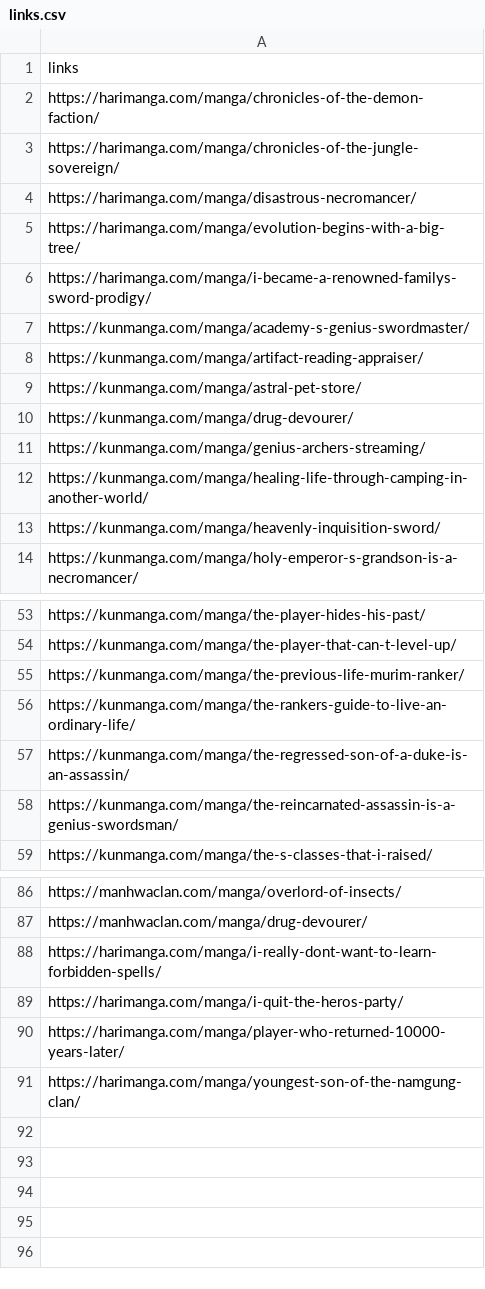
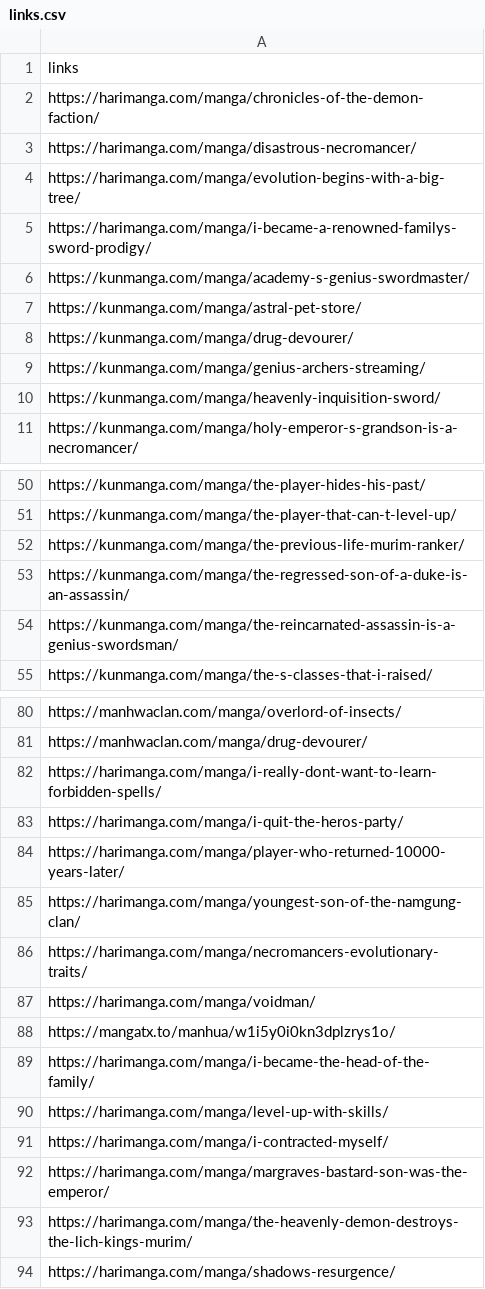
Before and after one commit to ChinnaBabuVanarasi/Linkifinity, a CSV file: csvfiles/links.csv, drawn as a sheet; only a part is shown, gaps mark what is left out; the diff covers the shown part only.

Commit message:
added extra links and also added function to delete all records in collection

```diff
--- a/csvfiles/links.csv
+++ b/csvfiles/links.csv
@@ -2,3 +2,2 @@ links
 https://harimanga.com/manga/chronicles-of-the-demon-faction/
-https://harimanga.com/manga/chronicles-of-the-jungle-sovereign/
 https://harimanga.com/manga/disastrous-necromancer/
@@ -7,3 +6,2 @@ https://harimanga.com/manga/i-became-a-renowned-familys-sword-prodigy/
 https://kunmanga.com/manga/academy-s-genius-swordmaster/
-https://kunmanga.com/manga/artifact-reading-appraiser/
 https://kunmanga.com/manga/astral-pet-store/
@@ -11,3 +9,2 @@ https://kunmanga.com/manga/drug-devourer/
 https://kunmanga.com/manga/genius-archers-streaming/
-https://kunmanga.com/manga/healing-life-through-camping-in-another-world/
 https://kunmanga.com/manga/heavenly-inquisition-sword/
@@ -55,3 +52,2 @@ https://kunmanga.com/manga/the-player-that-can-t-level-up/
 https://kunmanga.com/manga/the-previous-life-murim-ranker/
-https://kunmanga.com/manga/the-rankers-guide-to-live-an-ordinary-life/
 https://kunmanga.com/manga/the-regressed-son-of-a-duke-is-an-assassin/
@@ -91 +85,10 @@ https://harimanga.com/manga/player-who-returned-10000-years-later/
 https://harimanga.com/manga/youngest-son-of-the-namgung-clan/
+https://harimanga.com/manga/necromancers-evolutionary-traits/
+https://harimanga.com/manga/voidman/
+https://mangatx.to/manhua/w1i5y0i0kn3dplzrys1o/
+https://harimanga.com/manga/i-became-the-head-of-the-family/
+https://harimanga.com/manga/level-up-with-skills/
+https://harimanga.com/manga/i-contracted-myself/
+https://harimanga.com/manga/margraves-bastard-son-was-the-emperor/
+https://harimanga.com/manga/the-heavenly-demon-destroys-the-lich-kings-murim/
+https://harimanga.com/manga/shadows-resurgence/
```
Also changed, not shown: 2 removed rows elsewhere in this file, 1 other file.
